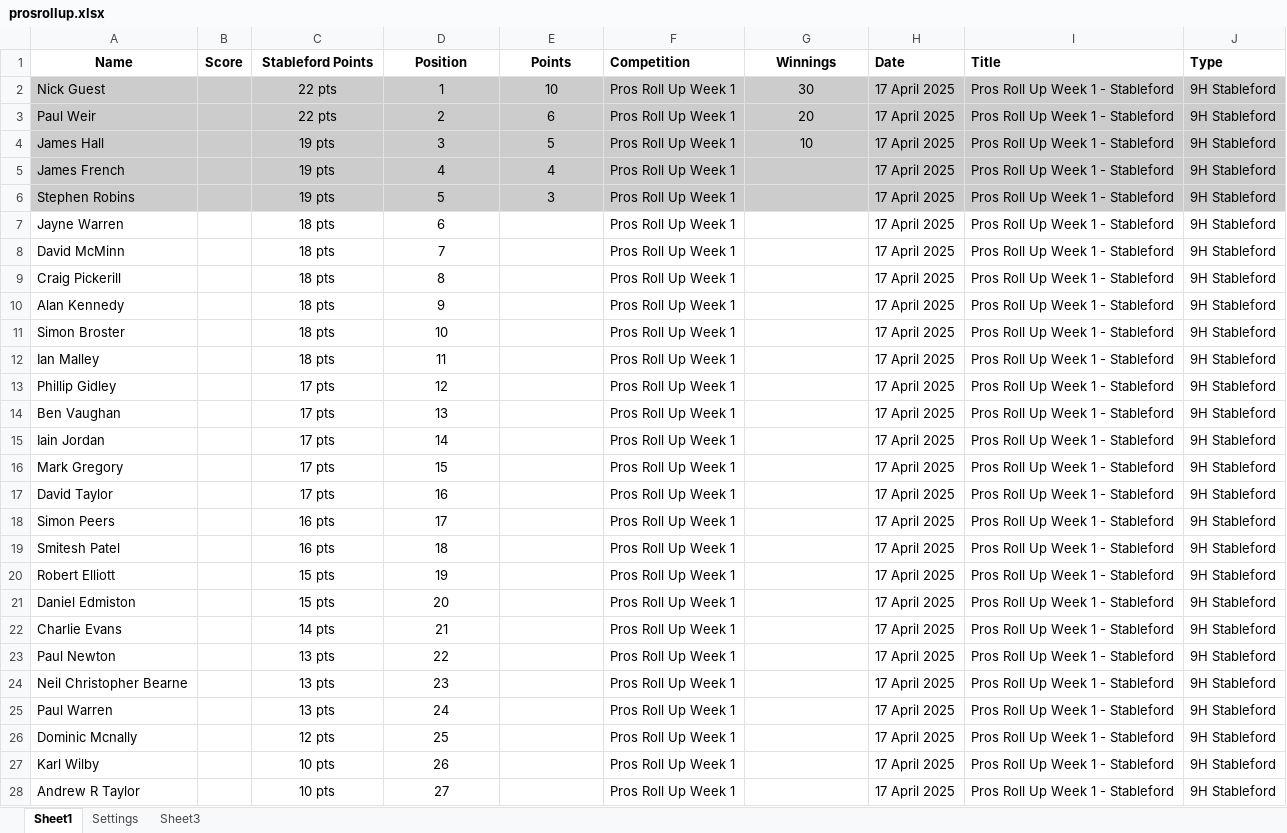
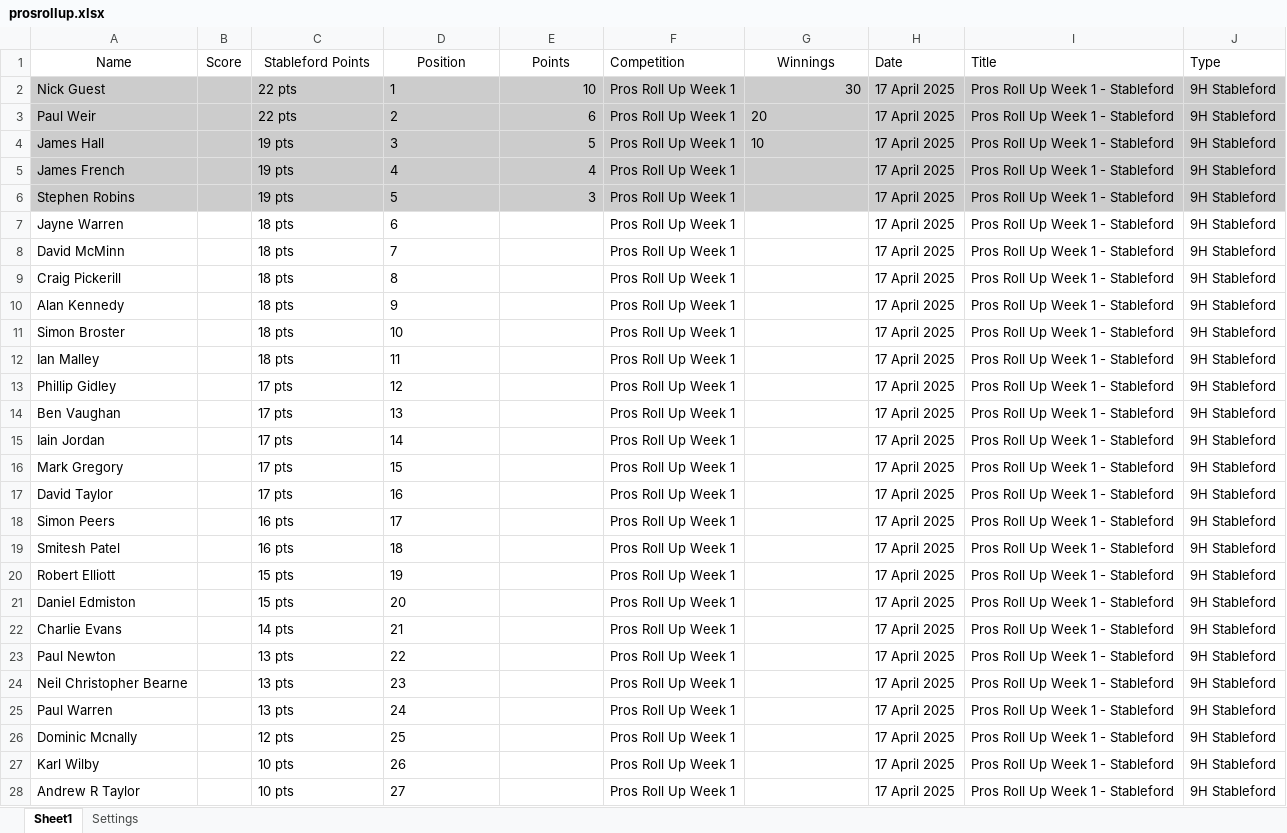
Before and after one commit to CMPtechnik/TheLeague, an Excel workbook: data/prosrollup.xlsx, sheet Sheet1, drawn as a sheet; only a part is shown; values as stored, in another font and other column widths than the file's, no borders; the diff covers the shown part only; the diff names each change by its address in the sheet, - before the commit and + after, or states it on an @@ line.

```diff
--- a/data/prosrollup.xlsx (sheet Sheet1)
+++ b/data/prosrollup.xlsx (sheet Sheet1)
-sheet tab: Sheet3
-A1:J1 bold: on
+A1:J1 bold: off
-C2:D28 alignment: center
+C2:D28 alignment: left
-E2:E6 alignment: center
+E2:E6 alignment: right
-G2 alignment: center
+G2 alignment: right
-G3:G4 alignment: center
+G3:G4 alignment: left
```
Also changed, not shown: 24 added rows and cell formats elsewhere in this sheet, sheet Settings, 1 other file.
